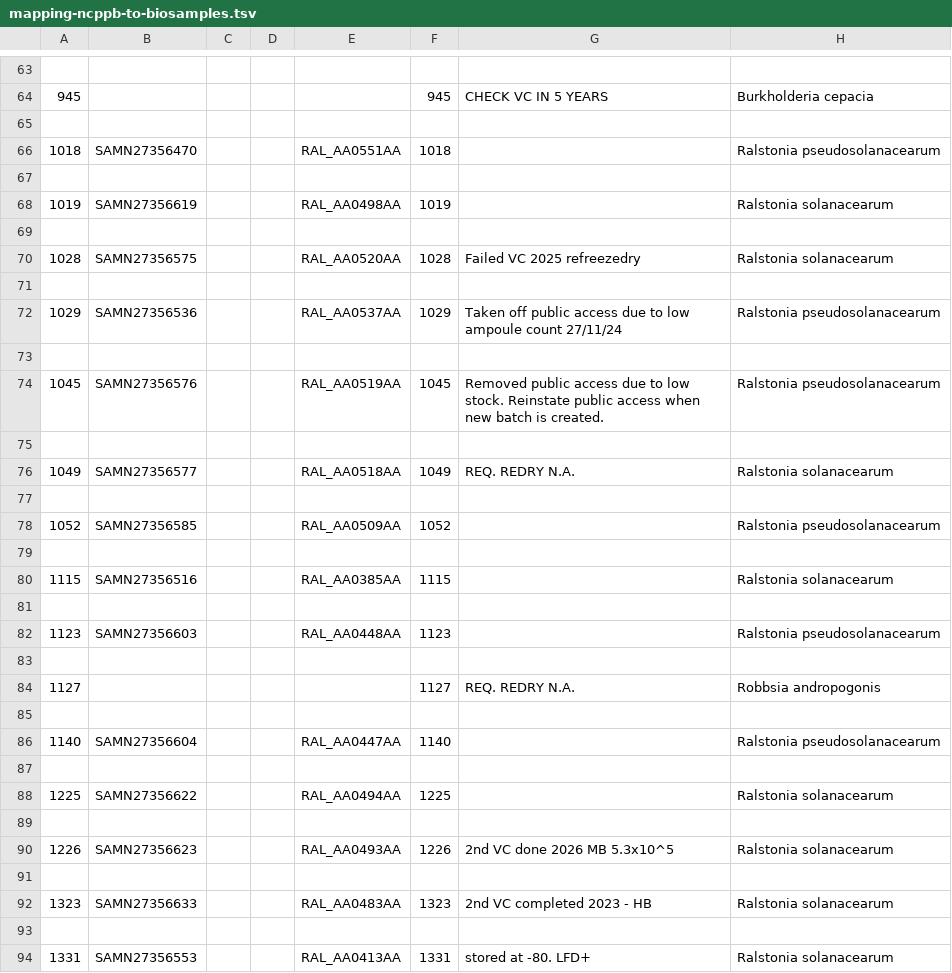
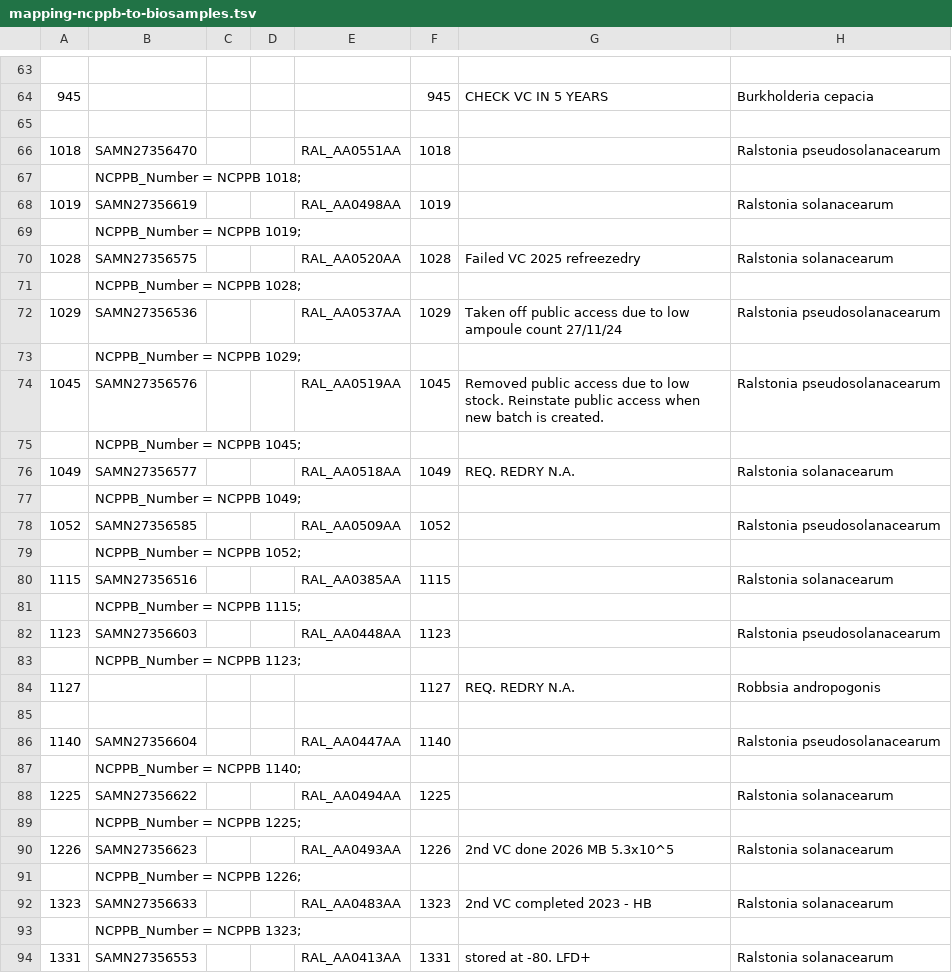
Before and after one commit to davidjstudholme/ralstonia-diagnostics, a TSV file: 08_biosamples_metadata/mapping-ncppb-to-biosamples.tsv, drawn as a sheet; only a part is shown, gaps mark what is left out; the diff covers the shown part only; the diff names each change by its address in the sheet, - before the commit and + after, or states it on an @@ line.

```diff
--- a/08_biosamples_metadata/mapping-ncppb-to-biosamples.tsv
+++ b/08_biosamples_metadata/mapping-ncppb-to-biosamples.tsv
-B67: (empty)
+B67: NCPPB_Number = NCPPB 1018;
-B69: (empty)
+B69: NCPPB_Number = NCPPB 1019;
-B71: (empty)
+B71: NCPPB_Number = NCPPB 1028;
-B73: (empty)
+B73: NCPPB_Number = NCPPB 1029;
-B75: (empty)
+B75: NCPPB_Number = NCPPB 1045;
-B77: (empty)
+B77: NCPPB_Number = NCPPB 1049;
-B79: (empty)
+B79: NCPPB_Number = NCPPB 1052;
-B81: (empty)
+B81: NCPPB_Number = NCPPB 1115;
-B83: (empty)
+B83: NCPPB_Number = NCPPB 1123;
-B87: (empty)
+B87: NCPPB_Number = NCPPB 1140;
-B89: (empty)
+B89: NCPPB_Number = NCPPB 1225;
-B91: (empty)
+B91: NCPPB_Number = NCPPB 1226;
-B93: (empty)
+B93: NCPPB_Number = NCPPB 1323;
```
Also changed, not shown: 122 edited cells elsewhere in this file, 1 other file.
